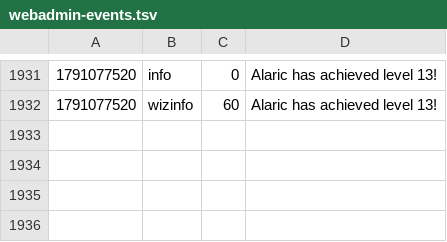
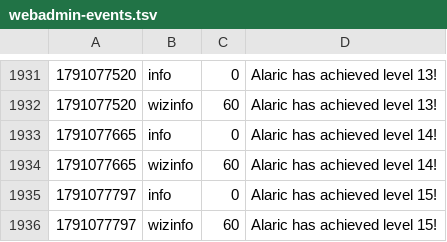
Before and after one commit to jeremydbean/toc2026, a TSV file: log/webadmin-events.tsv, drawn as a sheet; only a part is shown, gaps mark what is left out; the diff names each change by its address in the sheet, - before the commit and + after, or states it on an @@ line.

```diff
--- a/log/webadmin-events.tsv
+++ b/log/webadmin-events.tsv
+row 1933: 1791077665 | info | 0 | Alaric has achieved level 14!
+row 1934: 1791077665 | wizinfo | 60 | Alaric has achieved level 14!
+row 1935: 1791077797 | info | 0 | Alaric has achieved level 15!
+row 1936: 1791077797 | wizinfo | 60 | Alaric has achieved level 15!
```
Also changed, not shown: 3 other files.
